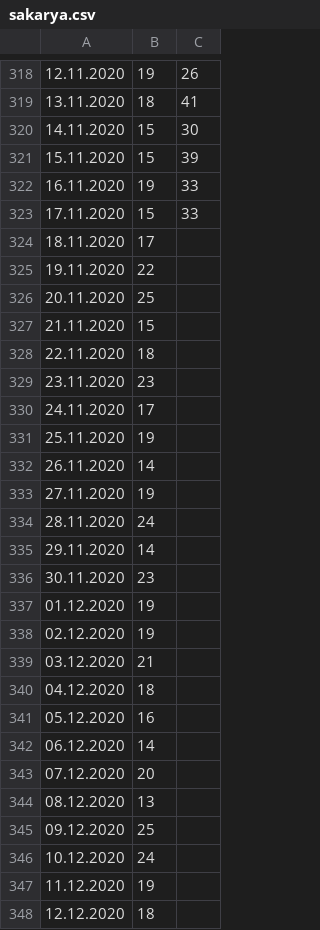
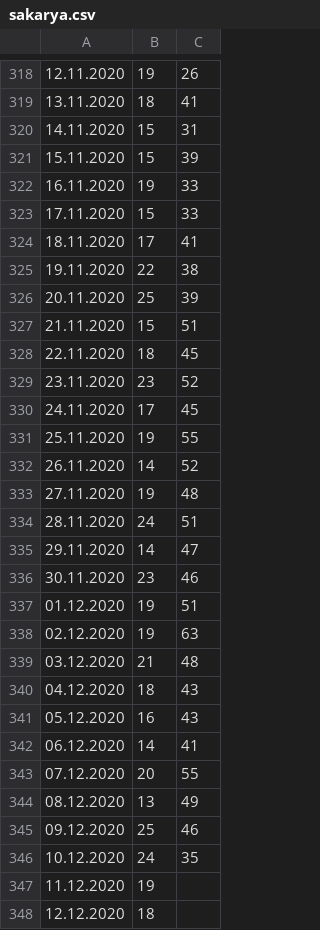
Before and after one commit to csahin73/coloured-map, a CSV file: data/sakarya.csv, drawn as a sheet; only a part is shown, gaps mark what is left out.

```diff
--- a/data/sakarya.csv
+++ b/data/sakarya.csv
@@ -319,3 +319,3 @@
 13.11.2020;18;41
-14.11.2020;15;30
+14.11.2020;15;31
 15.11.2020;15;39
@@ -323,25 +323,25 @@
 17.11.2020;15;33
-18.11.2020;17;
-19.11.2020;22;
-20.11.2020;25;
-21.11.2020;15;
-22.11.2020;18;
-23.11.2020;23;
-24.11.2020;17;
-25.11.2020;19;
-26.11.2020;14;
-27.11.2020;19;
-28.11.2020;24;
-29.11.2020;14;
-30.11.2020;23;
-01.12.2020;19;
-02.12.2020;19;
-03.12.2020;21;
-04.12.2020;18;
-05.12.2020;16;
-06.12.2020;14;
-07.12.2020;20;
-08.12.2020;13;
-09.12.2020;25;
-10.12.2020;24;
+18.11.2020;17;41
+19.11.2020;22;38
+20.11.2020;25;39
+21.11.2020;15;51
+22.11.2020;18;45
+23.11.2020;23;52
+24.11.2020;17;45
+25.11.2020;19;55
+26.11.2020;14;52
+27.11.2020;19;48
+28.11.2020;24;51
+29.11.2020;14;47
+30.11.2020;23;46
+01.12.2020;19;51
+02.12.2020;19;63
+03.12.2020;21;48
+04.12.2020;18;43
+05.12.2020;16;43
+06.12.2020;14;41
+07.12.2020;20;55
+08.12.2020;13;49
+09.12.2020;25;46
+10.12.2020;24;35
 11.12.2020;19;
```
Also changed, not shown: data/Gaziantep.csv, data/hatay.csv, 25 other files.
